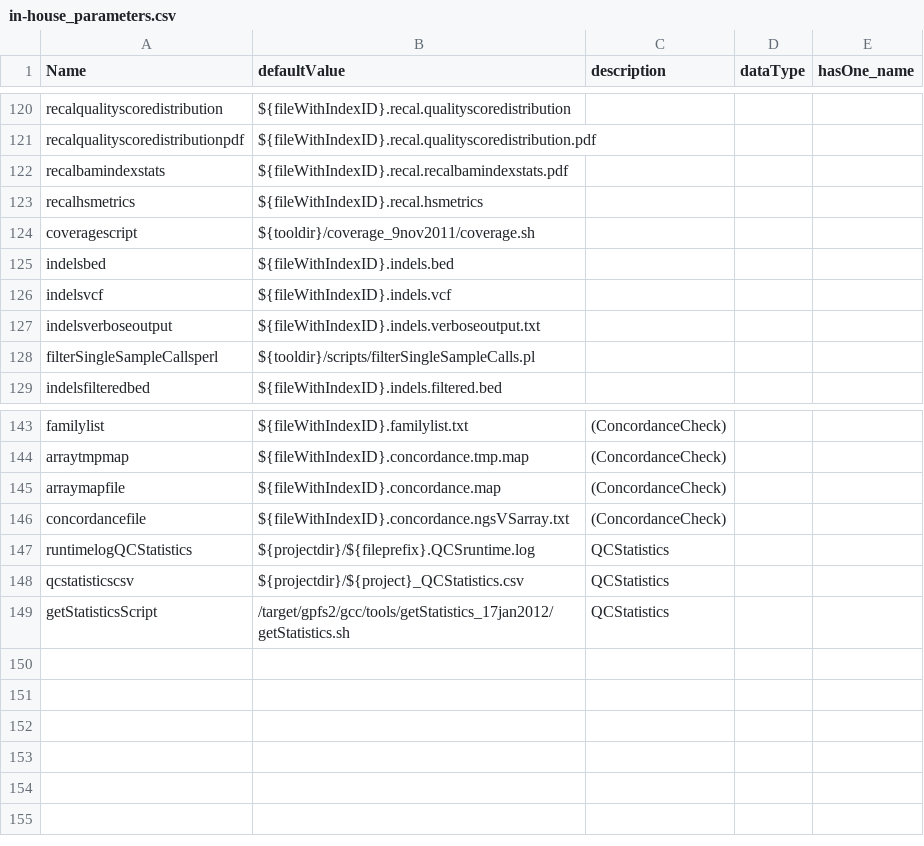
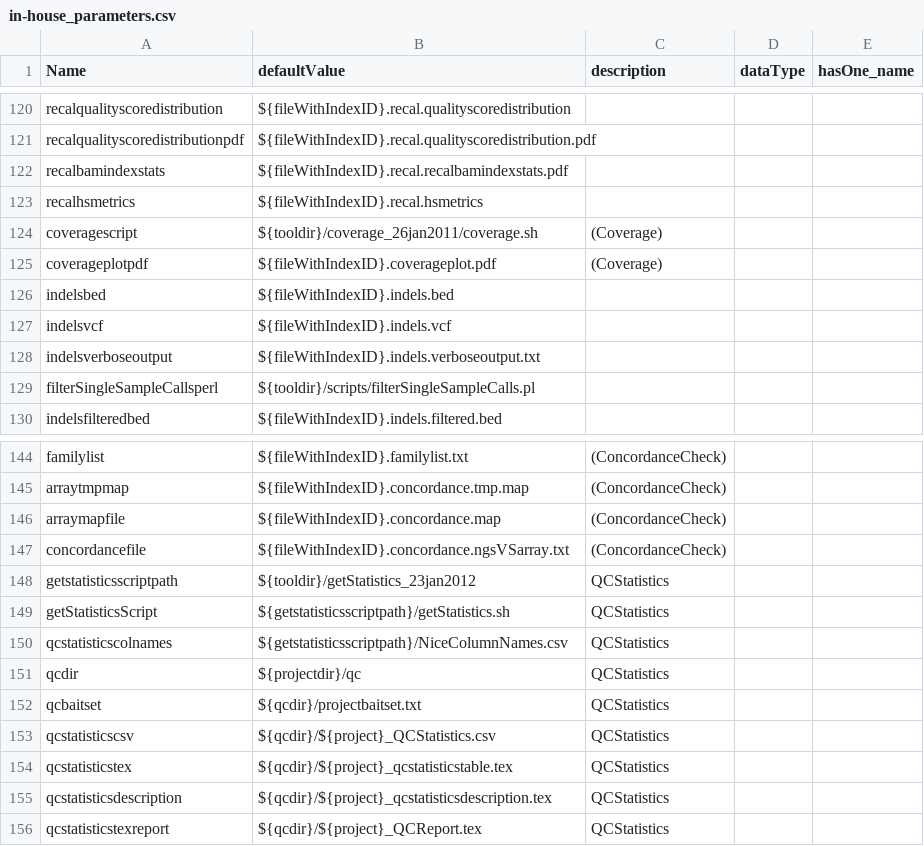
Before and after one commit to molgenis/molgenis-legacy, a CSV file: modules/compute/workflows/in-house_parameters.csv, drawn as a sheet; only a part is shown, gaps mark what is left out.

Commit message:
- Add new latex protocol for QC report at end of pipeline - Add Freemarker helper function for adding figs to report - Clean up and remove of unused files - Coverage protocol (+ protocols script) makes nicer figs
git-svn-id: http://www.molgenis.org/svn/molgenis_apps/trunk@10671 42de9c89-b41c-0410-9fa9-f33e7b6bda7a

```diff
--- a/modules/compute/workflows/in-house_parameters.csv
+++ b/modules/compute/workflows/in-house_parameters.csv
@@ -123,3 +123,4 @@ recalbamindexstats,${fileWithIndexID}.recal.recalbamindexstats.pdf,,,
 recalhsmetrics,${fileWithIndexID}.recal.hsmetrics,,,
-coveragescript,${tooldir}/coverage_9nov2011/coverage.sh,,,
+coveragescript,${tooldir}/coverage_26jan2011/coverage.sh,(Coverage),,
+coverageplotpdf,${fileWithIndexID}.coverageplot.pdf,(Coverage),,
 indelsbed,${fileWithIndexID}.indels.bed,,,
@@ -146,4 +147,10 @@ arraymapfile,${fileWithIndexID}.concordance.map,(ConcordanceCheck),,
 concordancefile,${fileWithIndexID}.concordance.ngsVSarray.txt,(ConcordanceCheck),,
-runtimelogQCStatistics,${projectdir}/${fileprefix}.QCSruntime.log,QCStatistics,,
-qcstatisticscsv,${projectdir}/${project}_QCStatistics.csv,QCStatistics,,
-getStatisticsScript,/target/gpfs2/gcc/tools/getStatistics_17jan2012/getStatistics.sh,QCStatistics,,
+getstatisticsscriptpath,${tooldir}/getStatistics_23jan2012,QCStatistics,,
+getStatisticsScript,${getstatisticsscriptpath}/getStatistics.sh,QCStatistics,,
+qcstatisticscolnames,${getstatisticsscriptpath}/NiceColumnNames.csv,QCStatistics,,
+qcdir,${projectdir}/qc,QCStatistics,,
+qcbaitset,${qcdir}/projectbaitset.txt,QCStatistics,,
+qcstatisticscsv,${qcdir}/${project}_QCStatistics.csv,QCStatistics,,
+qcstatisticstex,${qcdir}/${project}_qcstatisticstable.tex,QCStatistics,,
+qcstatisticsdescription,${qcdir}/${project}_qcstatisticsdescription.tex,QCStatistics,,
+qcstatisticstexreport,${qcdir}/${project}_QCReport.tex,QCStatistics,,
```
Also changed, not shown: modules/compute/workflows/workflow_inhouse.csv, 7 other files.
